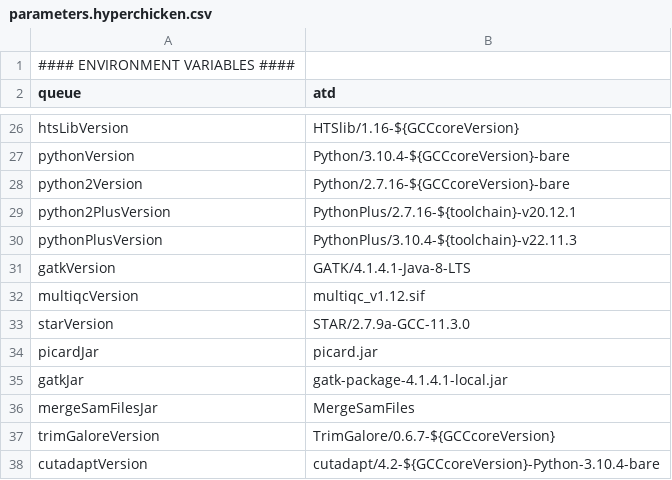
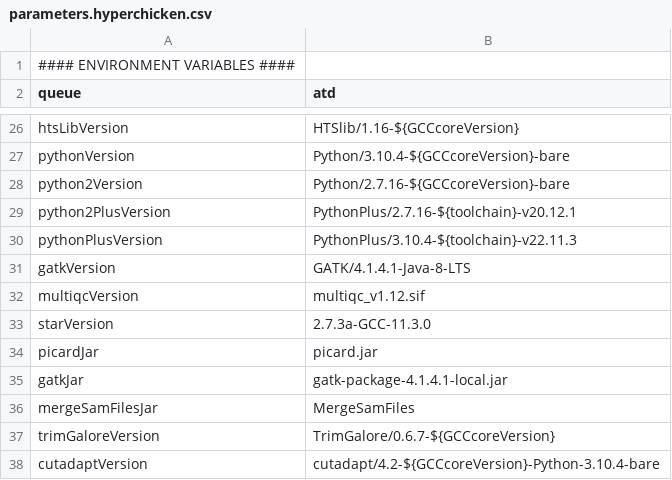
Before and after one commit to molgenis/NGS_RNA, a CSV file: parameters.hyperchicken.csv, drawn as a sheet; only a part is shown, gaps mark what is left out.

```diff
--- a/parameters.hyperchicken.csv
+++ b/parameters.hyperchicken.csv
@@ -32,3 +32,3 @@ gatkVersion,GATK/4.1.4.1-Java-8-LTS
 multiqcVersion,multiqc_v1.12.sif
-starVersion,STAR/2.7.9a-GCC-11.3.0
+starVersion,2.7.3a-GCC-11.3.0
 picardJar,picard.jar
```
Also changed, not shown: parameters.homo_sapiens.GRCh37.csv.
